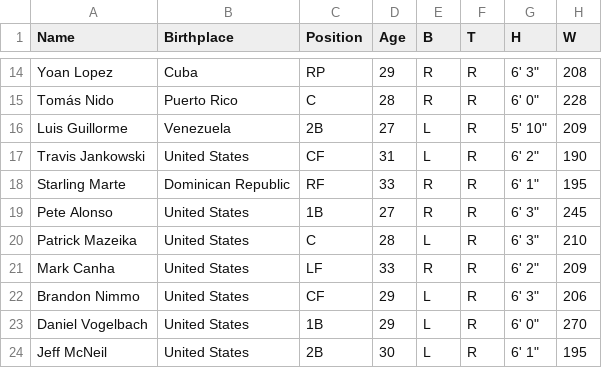
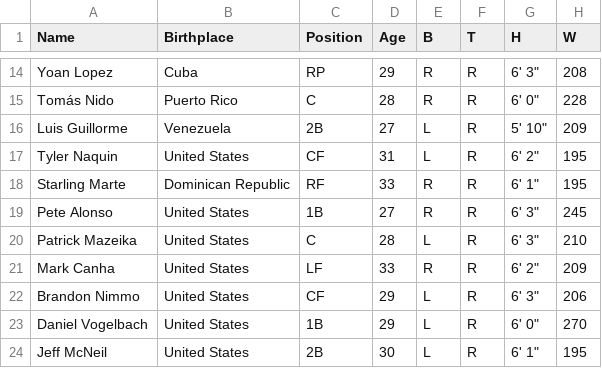
Before and after one commit to owenc21/mets-guessing, a CSV file: data/metsplayers.csv, drawn as a sheet; only a part is shown, gaps mark what is left out; the diff names each change by its address in the sheet, - before the commit and + after, or states it on an @@ line.

Commit message:
updated players csv

```diff
--- a/data/metsplayers.csv
+++ b/data/metsplayers.csv
-A17 (Name): Travis Jankowski
+A17 (Name): Tyler Naquin
-H17 (W): 190
+H17 (W): 195
```
